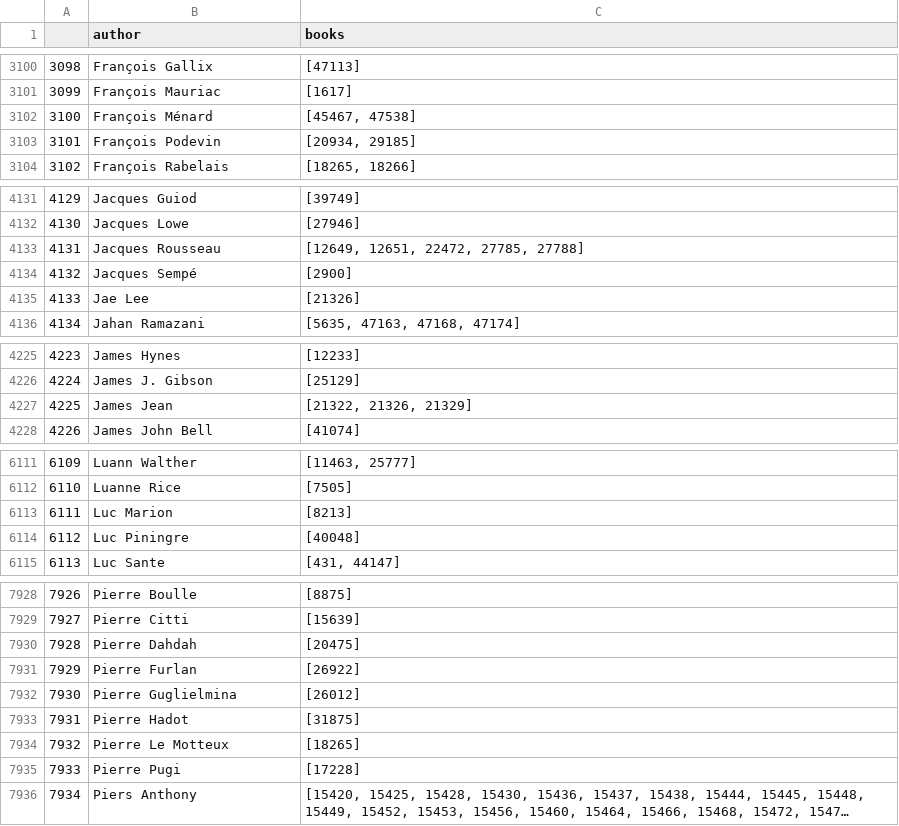
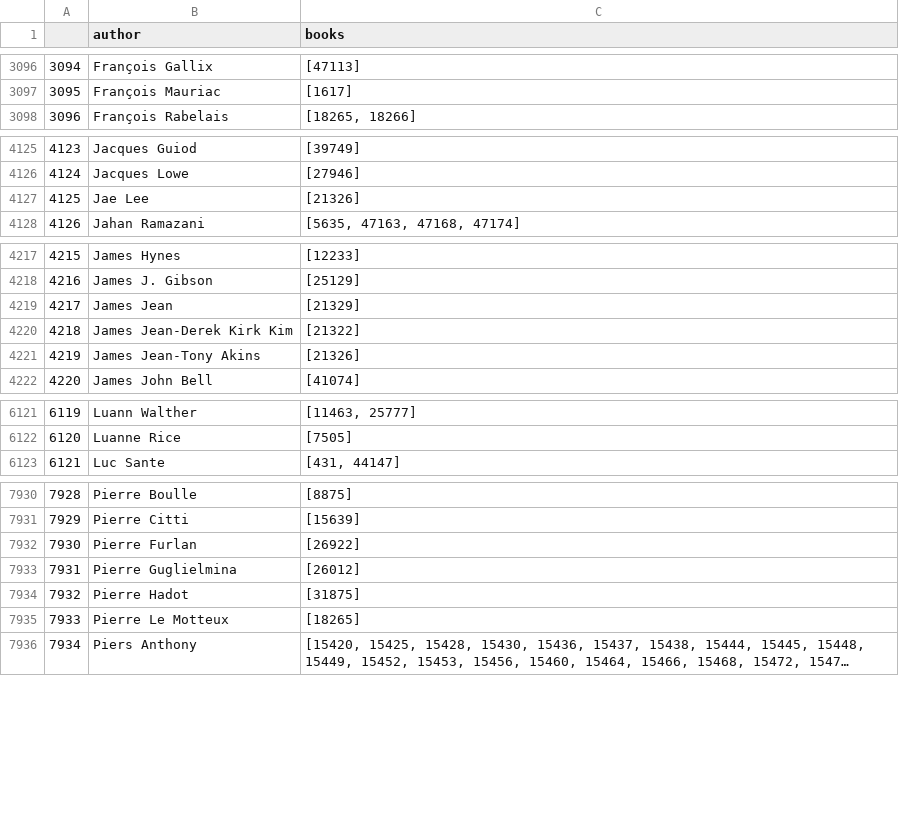
Before and after one commit to katielong/book_shelf, a CSV file: data/authors.csv, drawn as a sheet; only a part is shown, gaps mark what is left out; long unchanged cells end in …; removed rows and columns are numbered as before the commit, all else as after; the diff covers the shown part only; the diff names each change by its address in the sheet, - before the commit and + after, or states it on an @@ line.

Commit message:
split to 2 columns

```diff
--- a/data/authors.csv
+++ b/data/authors.csv
@@ column A renumbered between rows 853 and 7935 @@
-row 3102: 3100 | François Ménard | [45467, 47538]
-row 3103: 3101 | François Podevin | [20934, 29185]
-row 4133: 4131 | Jacques Rousseau | [12649, 12651, 22472, 27785, 27788]
-row 4134: 4132 | Jacques Sempé | [2900]
-C4219 (books): [21322, 21326, 21329]
+C4219 (books): [21329]
+row 4220: 4218 | James Jean-Derek Kirk Kim | [21322]
+row 4221: 4219 | James Jean-Tony Akins | [21326]
-row 6113: 6111 | Luc Marion | [8213]
-row 6114: 6112 | Luc Piningre | [40048]
-row 7930: 7928 | Pierre Dahdah | [20475]
-row 7935: 7933 | Pierre Pugi | [17228]
```
Also changed, not shown: 18 added rows, 12 removed rows and 1 edited cell elsewhere in this file, 4 other files.
